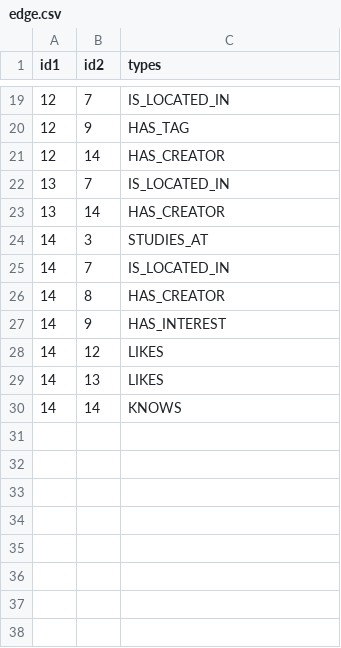
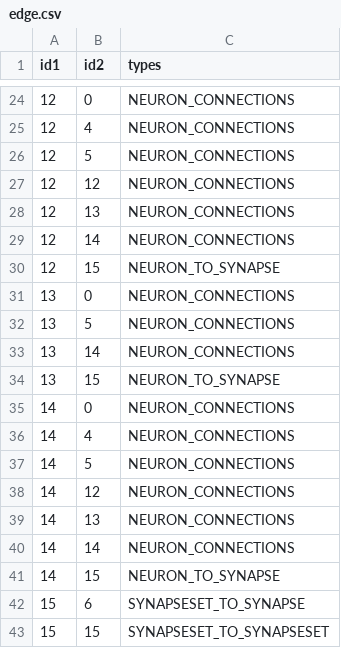
Before and after one commit to PI-Clustering/Code, a CSV file: app/webApp/scripts/graph/edge.csv, drawn as a sheet; only a part is shown, gaps mark what is left out; the diff covers the shown part only.

```diff
--- a/app/webApp/scripts/graph/edge.csv
+++ b/app/webApp/scripts/graph/edge.csv
@@ -19,12 +24,20 @@ id1,id2,types
-12,7,IS_LOCATED_IN
-12,9,HAS_TAG
-12,14,HAS_CREATOR
-13,7,IS_LOCATED_IN
-13,14,HAS_CREATOR
-14,3,STUDIES_AT
-14,7,IS_LOCATED_IN
-14,8,HAS_CREATOR
-14,9,HAS_INTEREST
-14,12,LIKES
-14,13,LIKES
-14,14,KNOWS
+12,0,NEURON_CONNECTIONS
+12,4,NEURON_CONNECTIONS
+12,5,NEURON_CONNECTIONS
+12,12,NEURON_CONNECTIONS
+12,13,NEURON_CONNECTIONS
+12,14,NEURON_CONNECTIONS
+12,15,NEURON_TO_SYNAPSE
+13,0,NEURON_CONNECTIONS
+13,5,NEURON_CONNECTIONS
+13,14,NEURON_CONNECTIONS
+13,15,NEURON_TO_SYNAPSE
+14,0,NEURON_CONNECTIONS
+14,4,NEURON_CONNECTIONS
+14,5,NEURON_CONNECTIONS
+14,12,NEURON_CONNECTIONS
+14,13,NEURON_CONNECTIONS
+14,14,NEURON_CONNECTIONS
+14,15,NEURON_TO_SYNAPSE
+15,6,SYNAPSESET_TO_SYNAPSE
+15,15,SYNAPSESET_TO_SYNAPSESET
```
Also changed, not shown: 17 added rows, 12 removed rows and 8 edited cells elsewhere in this file, app/webApp/scripts/graph/node.csv, 7 other files.
